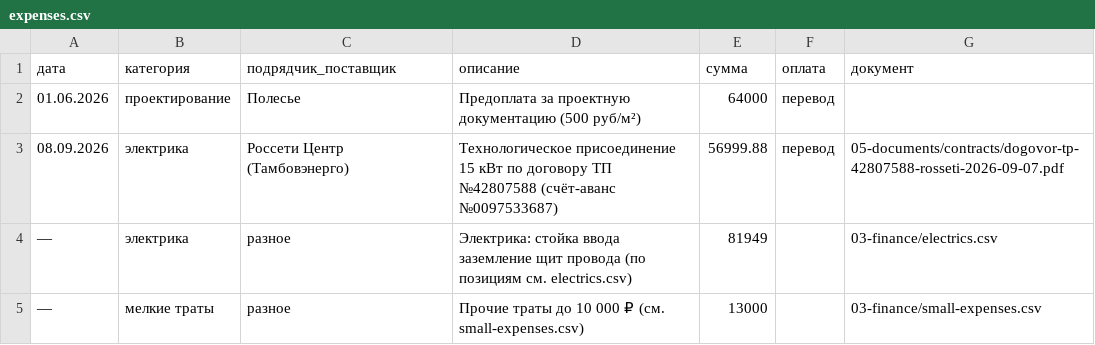
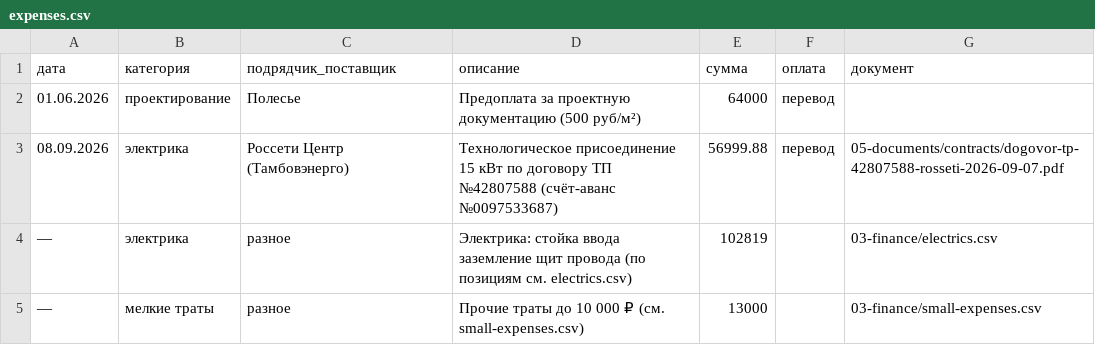
Before and after one commit to goofuck-tmb/build-a-house, a CSV file: 03-finance/expenses.csv, drawn as a sheet.

```diff
--- a/03-finance/expenses.csv
+++ b/03-finance/expenses.csv
@@ -3,3 +3,3 @@
 08.09.2026,электрика,Россети Центр (Тамбовэнерго),Технологическое присоединение 15 кВт по договору ТП №42807588 (счёт-аванс №0097533687),56999.88,перевод,05-documents/contracts/dogovor-tp-42807588-rosseti-2026-09-07.pdf
-—,электрика,разное,Электрика: стойка ввода заземление щит провода (по позициям см. electrics.csv),81949,,03-finance/electrics.csv
+—,электрика,разное,Электрика: стойка ввода заземление щит провода (по позициям см. electrics.csv),102819,,03-finance/electrics.csv
 —,мелкие траты,разное,Прочие траты до 10 000 ₽ (см. small-expenses.csv),13000,,03-finance/small-expenses.csv
```
Also changed, not shown: 03-finance/electrics.csv, 3 other files.
